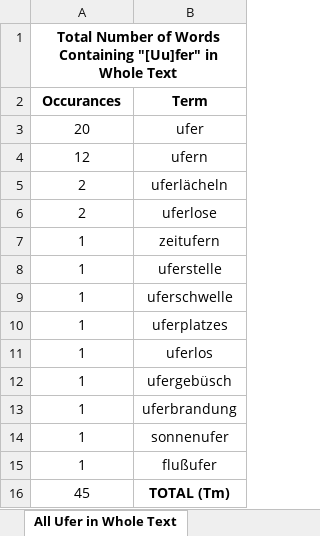
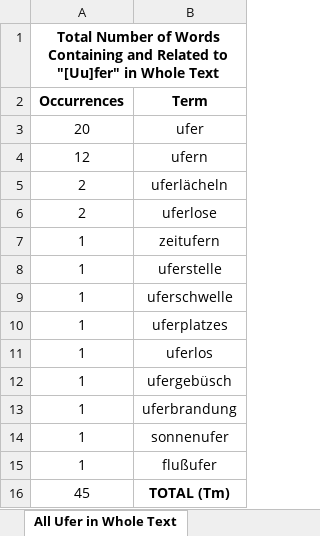
Before and after one commit to gaenserich/The-Self-Destructing-Text, an Excel workbook: statistics/Zwischenreich.xlsx, sheet All Ufer in Whole Text, drawn as a sheet; values as stored, in another font and other column widths than the file's, no borders; charts and pictures not drawn; the diff names each change by its address in the sheet, - before the commit and + after, or states it on an @@ line.

```diff
--- a/statistics/Zwischenreich.xlsx (sheet All Ufer in Whole Text)
+++ b/statistics/Zwischenreich.xlsx (sheet All Ufer in Whole Text)
-A1 (Occurrences): …Words Containing "[Uu]fer" in…
+A1 (Occurrences): …Words Containing and Related to "[Uu]fer" in…
-A2: Occurances
+A2: Occurrences
```
Also changed, not shown: sheet Report, sheet Ufer in Zwischenreich, sheet Dämmer in Zwischenreich, sheet Schlaf in Zwischenreich, sheet Traum in Zwischenreich, sheet All Dämmer in Whole Text, 5 more sheets, charts or pictures, statistics/Nacht.xlsx, statistics/Overall Word Counts in H. Broch _Tod des Vergil_.xlsx, 3 other files.
